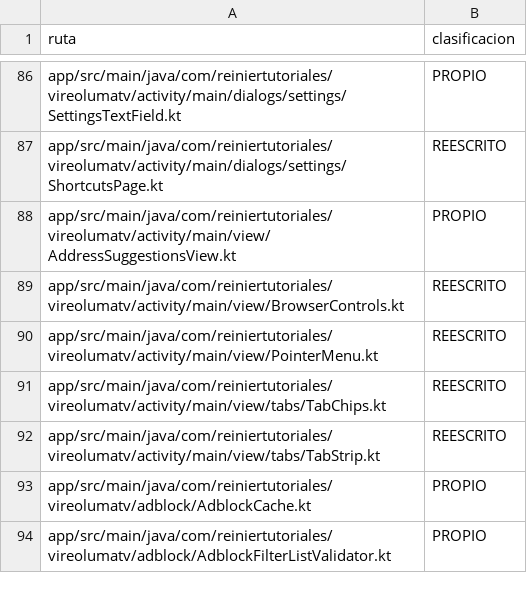
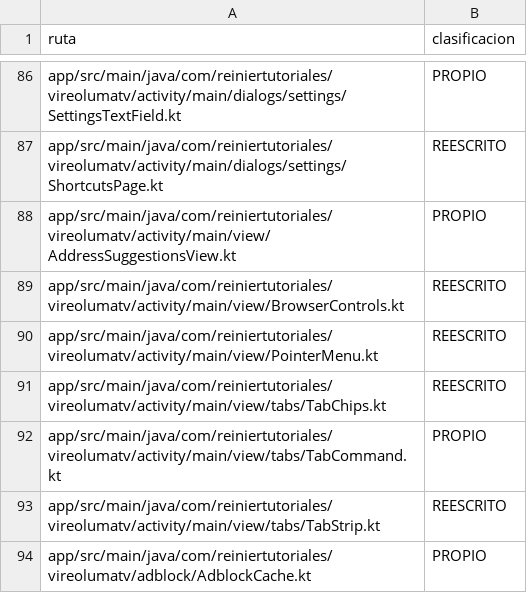
Before and after one commit to ReinierTutoriales/VireoLumaTV-browser, a TSV file: docs/audit/SOURCE_INVENTORY.tsv, drawn as a sheet; only a part is shown, gaps mark what is left out; the shorter side is filled out with more unchanged rows; the diff names each change by its address in the sheet, - before the commit and + after, or states it on an @@ line.

Commit message:
Inventario: TabCommand

```diff
--- a/docs/audit/SOURCE_INVENTORY.tsv
+++ b/docs/audit/SOURCE_INVENTORY.tsv
+row 92: app/src/main/java/com/reiniertutoriales/vireolumatv/activity/main/view/tabs/TabCommand.kt | PROPIO
```
